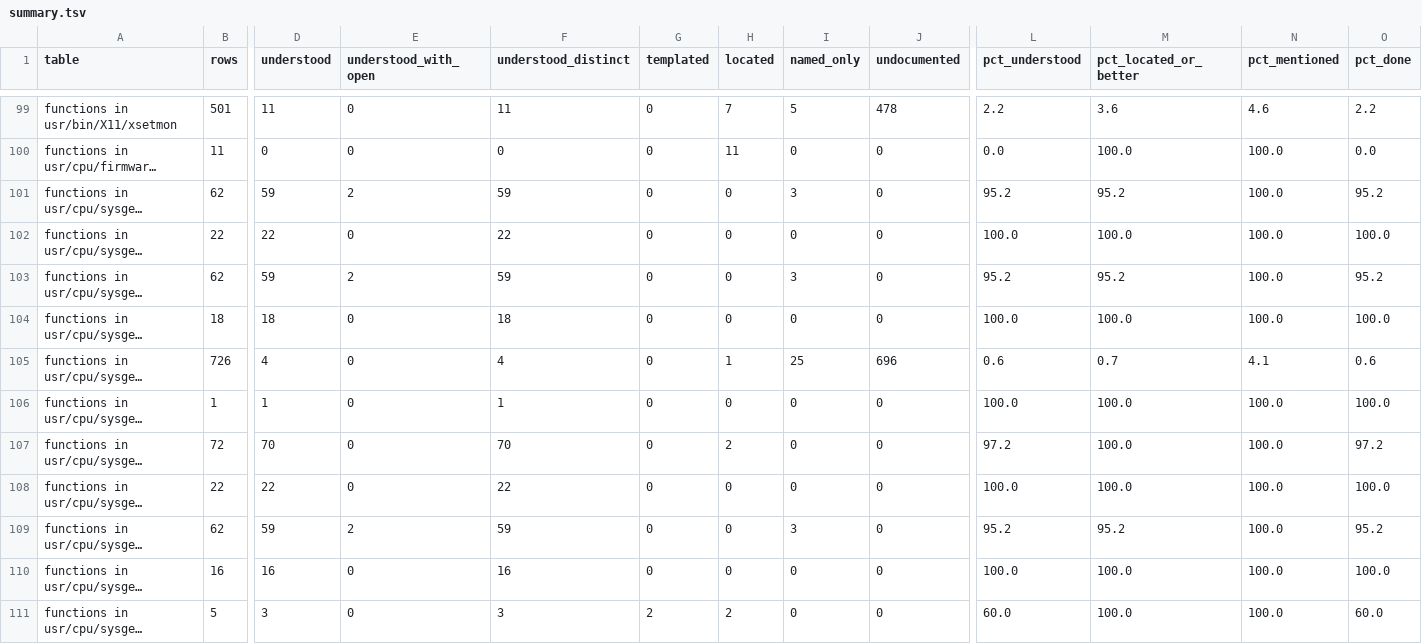
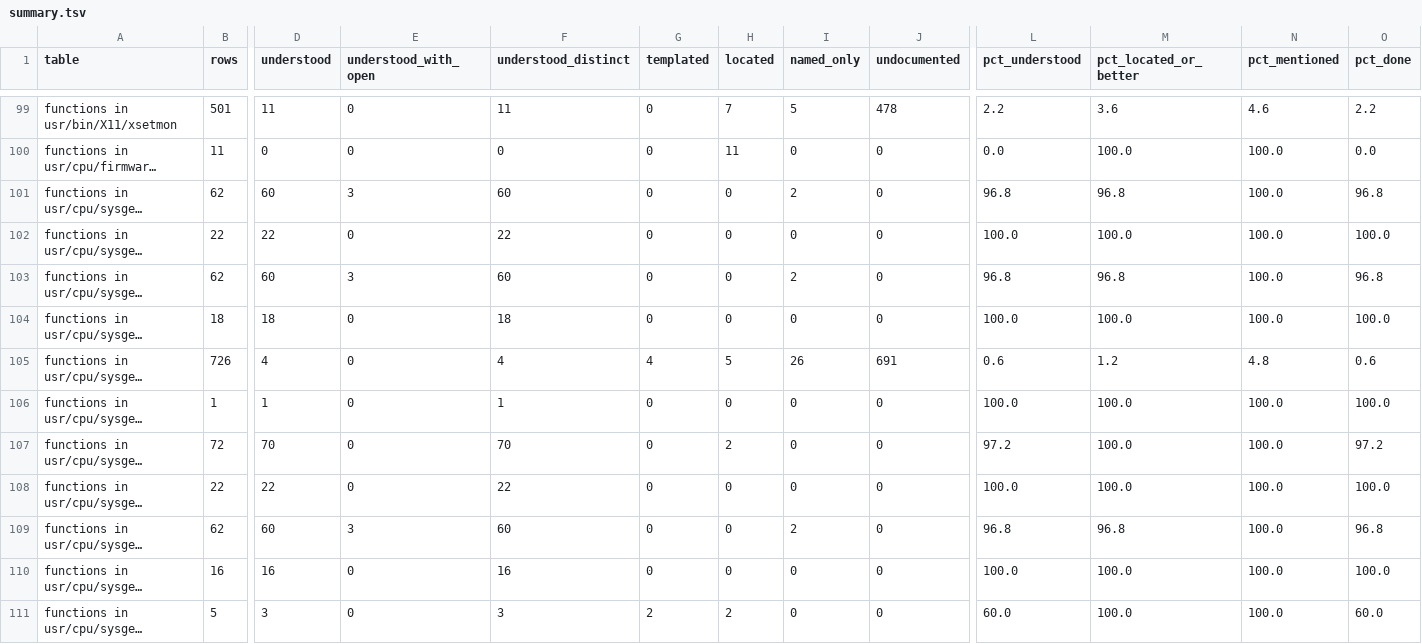
Before and after one commit to jamesbraid/odsy, a TSV file: docs/inventory/summary.tsv, drawn as a sheet; only a part is shown, gaps mark what is left out; long unchanged cells end in …; the diff covers the shown part only; the diff names each change by its address in the sheet, - before the commit and + after, or states it on an @@ line.

```diff
--- a/docs/inventory/summary.tsv
+++ b/docs/inventory/summary.tsv
-D101 (understood): 59
+D101 (understood): 60
-E101 (understood_with_open): 2
+E101 (understood_with_open): 3
-F101 (understood_distinct): 59
+F101 (understood_distinct): 60
-I101 (named_only): 3
+I101 (named_only): 2
-L101 (pct_understood): 95.2
+L101 (pct_understood): 96.8
-M101 (pct_located_or_better): 95.2
+M101 (pct_located_or_better): 96.8
-O101 (pct_done): 95.2
+O101 (pct_done): 96.8
-D103 (understood): 59
+D103 (understood): 60
-E103 (understood_with_open): 2
+E103 (understood_with_open): 3
-F103 (understood_distinct): 59
+F103 (understood_distinct): 60
-I103 (named_only): 3
+I103 (named_only): 2
-L103 (pct_understood): 95.2
+L103 (pct_understood): 96.8
-M103 (pct_located_or_better): 95.2
+M103 (pct_located_or_better): 96.8
-O103 (pct_done): 95.2
+O103 (pct_done): 96.8
-G105 (templated): 0
+G105 (templated): 4
-H105 (located): 1
+H105 (located): 5
-I105 (named_only): 25
+I105 (named_only): 26
-J105 (undocumented): 696
+J105 (undocumented): 691
-M105 (pct_located_or_better): 0.7
+M105 (pct_located_or_better): 1.2
-N105 (pct_mentioned): 4.1
+N105 (pct_mentioned): 4.8
-D109 (understood): 59
+D109 (understood): 60
-E109 (understood_with_open): 2
+E109 (understood_with_open): 3
-F109 (understood_distinct): 59
+F109 (understood_distinct): 60
-I109 (named_only): 3
+I109 (named_only): 2
-L109 (pct_understood): 95.2
+L109 (pct_understood): 96.8
-M109 (pct_located_or_better): 95.2
+M109 (pct_located_or_better): 96.8
-O109 (pct_done): 95.2
+O109 (pct_done): 96.8
```
Also changed, not shown: 157 edited cells elsewhere in this file, 2 other files.
